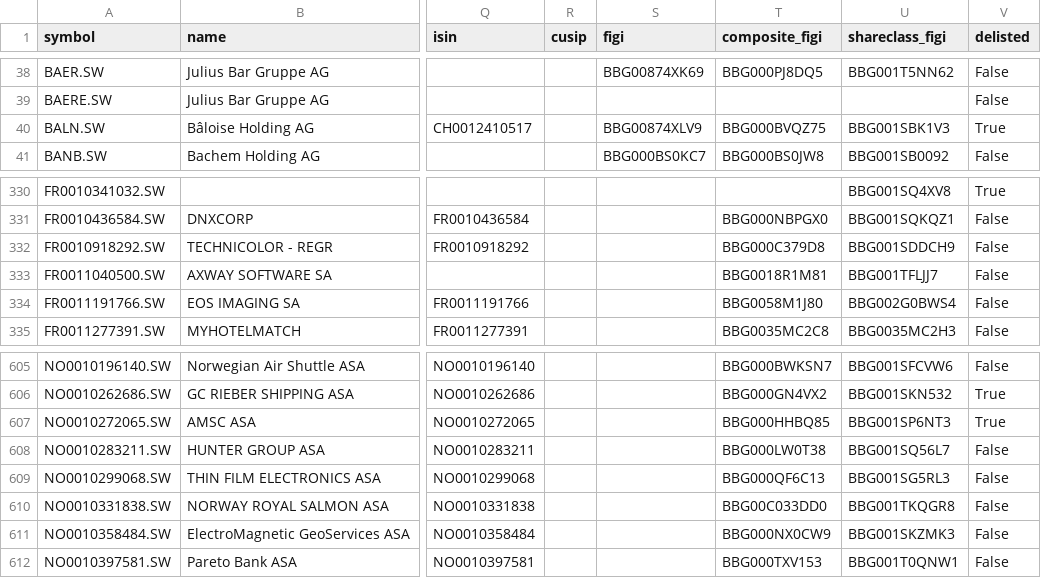
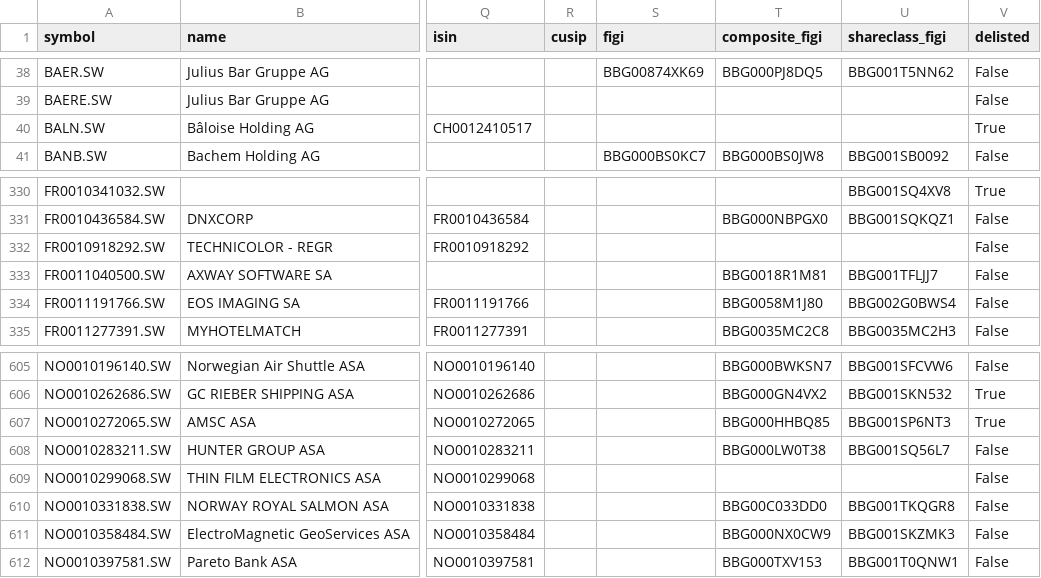
Before and after one commit to JerBouma/FinanceDatabase, a CSV file: database/equities/EBS.csv, drawn as a sheet; only a part is shown, gaps mark what is left out; the diff names each change by its address in the sheet, - before the commit and + after, or states it on an @@ line.

```diff
--- a/database/equities/EBS.csv
+++ b/database/equities/EBS.csv
-S40 (figi): BBG00874XLV9
+S40 (figi): (empty)
-T40 (composite_figi): BBG000BVQZ75
+T40 (composite_figi): (empty)
-U40 (shareclass_figi): BBG001SBK1V3
+U40 (shareclass_figi): (empty)
-T332 (composite_figi): BBG000C379D8
+T332 (composite_figi): (empty)
-U332 (shareclass_figi): BBG001SDDCH9
+U332 (shareclass_figi): (empty)
-T609 (composite_figi): BBG000QF6C13
+T609 (composite_figi): (empty)
-U609 (shareclass_figi): BBG001SG5RL3
+U609 (shareclass_figi): (empty)
```
Also changed, not shown: database/equities/ATH.csv, database/equities/IOB.csv, 34 other files.
